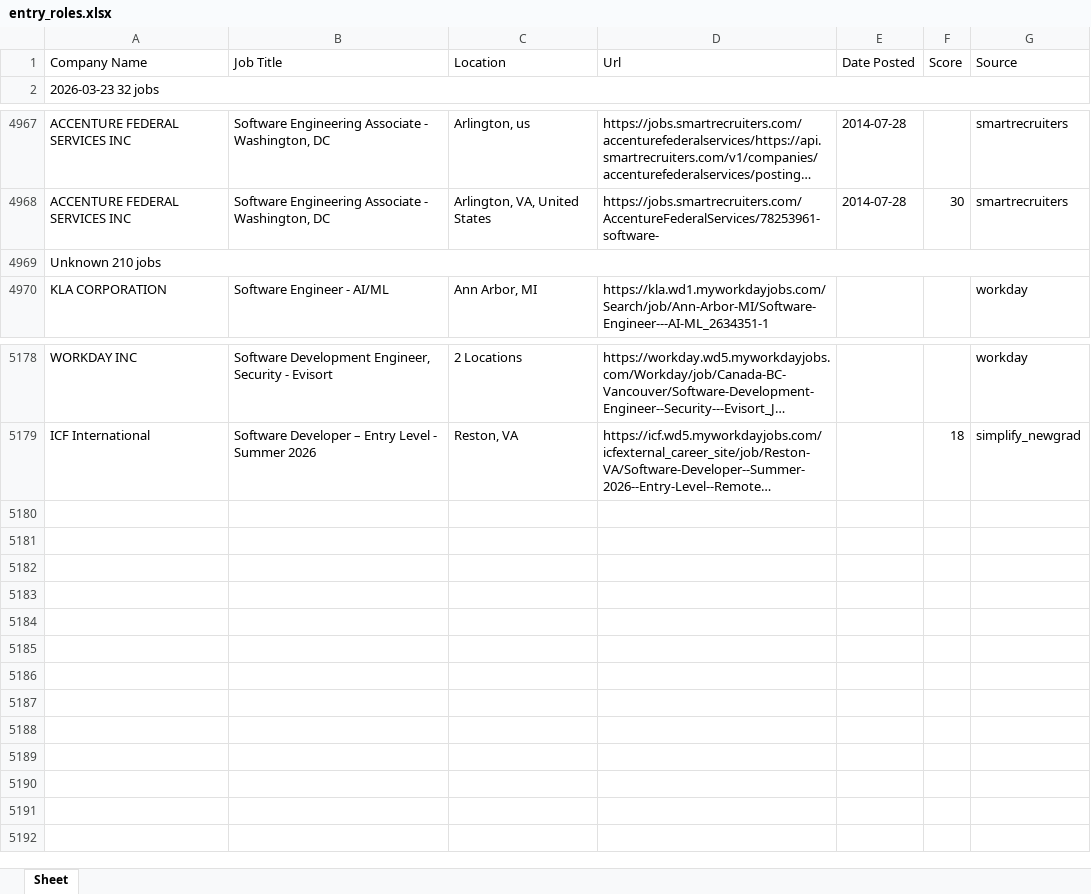
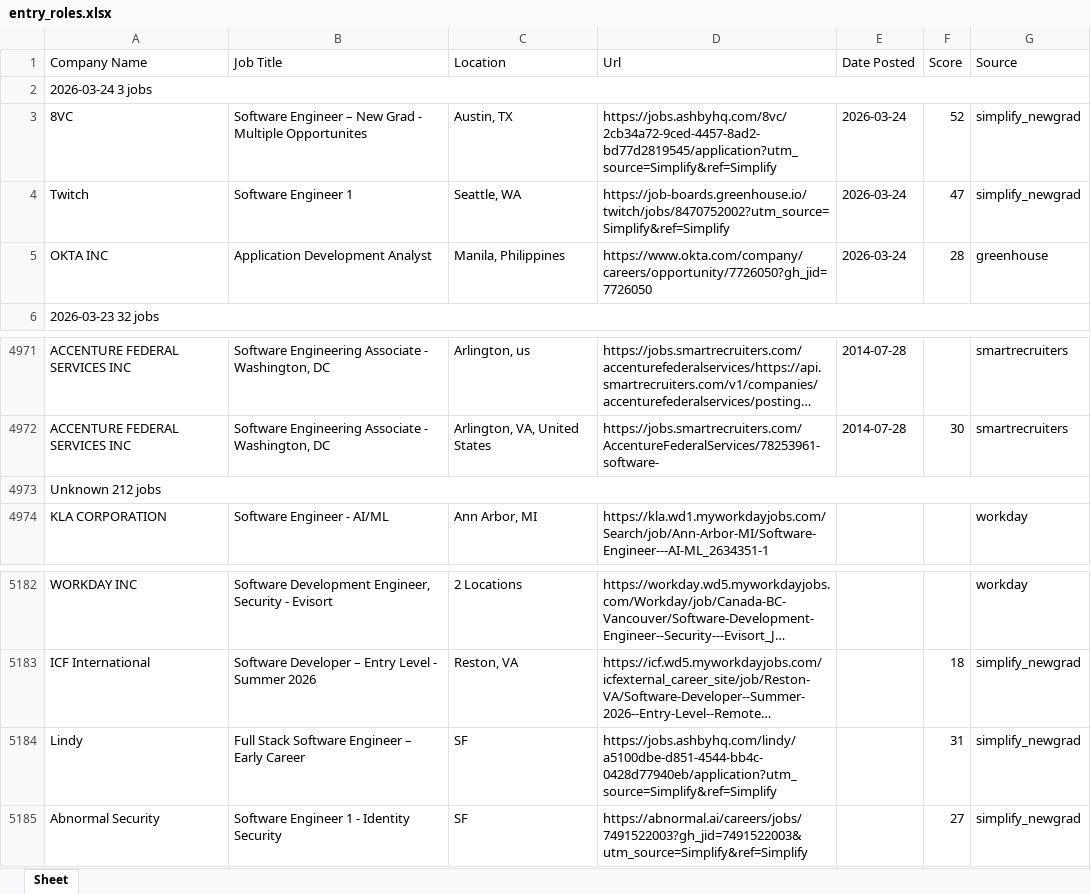
Before and after one commit to egnyani/srx-ent-role-xf, an Excel workbook: output/entry_roles.xlsx, sheet Sheet, drawn as a sheet; only a part is shown, gaps mark what is left out; long unchanged cells end in …; values as stored, in another font and other column widths than the file's, no cell formats; addresses are those after the commit; the diff names each change by its address in the sheet, - before the commit and + after, or states it on an @@ line.

```diff
--- a/output/entry_roles.xlsx (sheet Sheet)
+++ b/output/entry_roles.xlsx (sheet Sheet)
+row 2: 2026-03-24 3 jobs
+row 3: 8VC | Software Engineer – New Grad - Multiple Opportunites | Austin, TX | https://jobs.ashbyhq.com/8vc/2cb34a72-9ced-4457-8ad2-bd77d2819545/application?utm_source=Simplify&ref=Simplify | 2026-03-24 | 52 | simplify_newgrad
+row 4: Twitch | Software Engineer 1 | Seattle, WA | https://job-boards.greenhouse.io/twitch/jobs/8470752002?utm_source=Simplify&ref=Simplify | 2026-03-24 | 47 | simplify_newgrad
+row 5: OKTA INC | Application Development Analyst | Manila, Philippines | https://www.okta.com/company/careers/opportunity/7726050?gh_jid=7726050 | 2026-03-24 | 28 | greenhouse
-A4973 (Company Name): Unknown 210 jobs
+A4973 (Company Name): Unknown 212 jobs
+row 5184: Lindy | Full Stack Software Engineer – Early Career | SF | https://jobs.ashbyhq.com/lindy/a5100dbe-d851-4544-bb4c-0428d77940eb/application?utm_source=Simplify&ref=Simplify |  | 31 | simplify_newgrad
+row 5185: Abnormal Security | Software Engineer 1 - Identity Security | SF | https://abnormal.ai/careers/jobs/7491522003?gh_jid=7491522003&utm_source=Simplify&ref=Simplify |  | 27 | simplify_newgrad
```
Also changed, not shown: cell formats, 3 other files.
